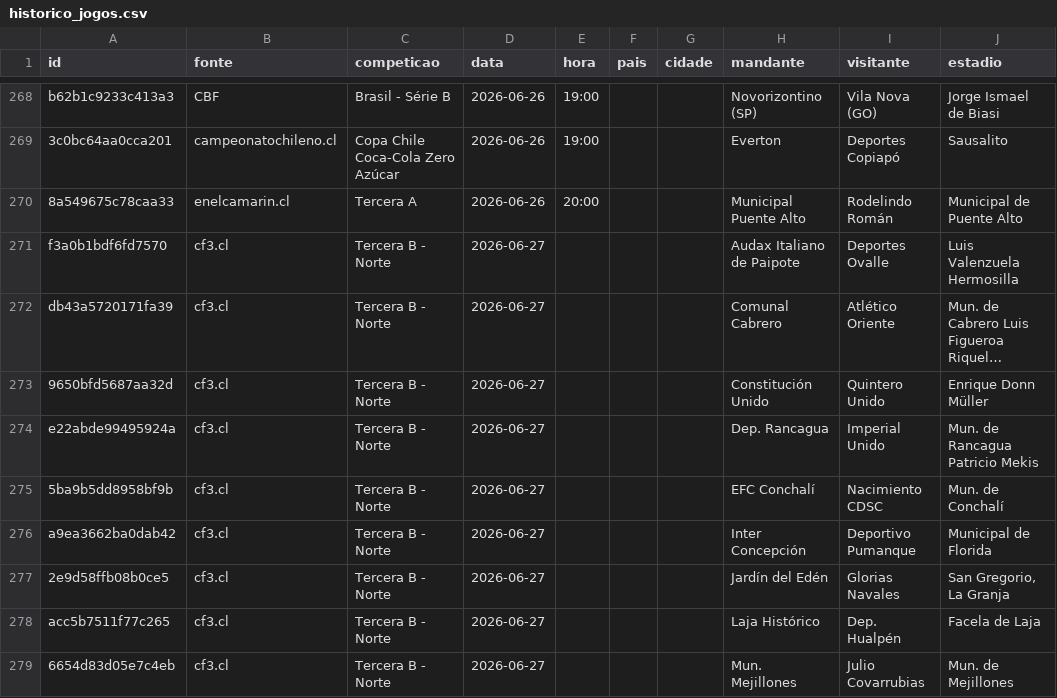
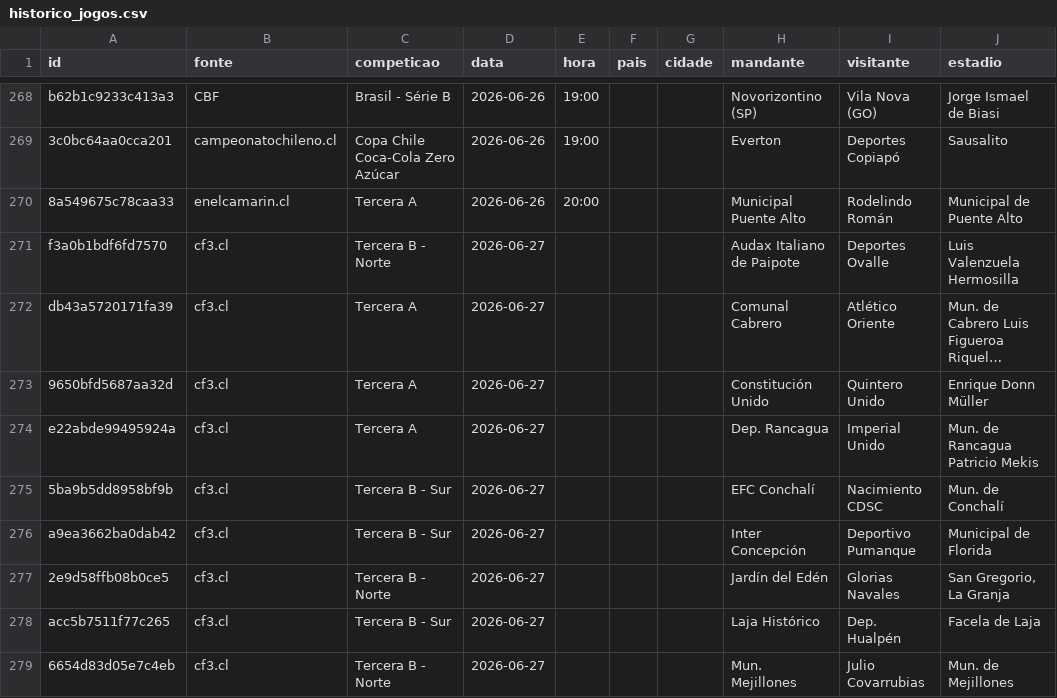
Before and after one commit to guigalhano/jogos-chile-scraper, a CSV file: data/historico_jogos.csv, drawn as a sheet; only a part is shown, gaps mark what is left out; long unchanged cells end in …; the diff covers the shown part only; the diff names each change by its address in the sheet, - before the commit and + after, or states it on an @@ line.

Commit message:
Corrige competicao historico (Tercera A / B Norte / B Sur) usando roster Wikipedia 2026 (85 correcciones)

```diff
--- a/data/historico_jogos.csv
+++ b/data/historico_jogos.csv
-C272:C274 (competicao): Tercera B - Norte
+C272:C274 (competicao): Tercera A
-C275:C276 (competicao): Tercera B - Norte
+C275:C276 (competicao): Tercera B - Sur
-C278 (competicao): Tercera B - Norte
+C278 (competicao): Tercera B - Sur
```
Also changed, not shown: 79 edited cells elsewhere in this file.
